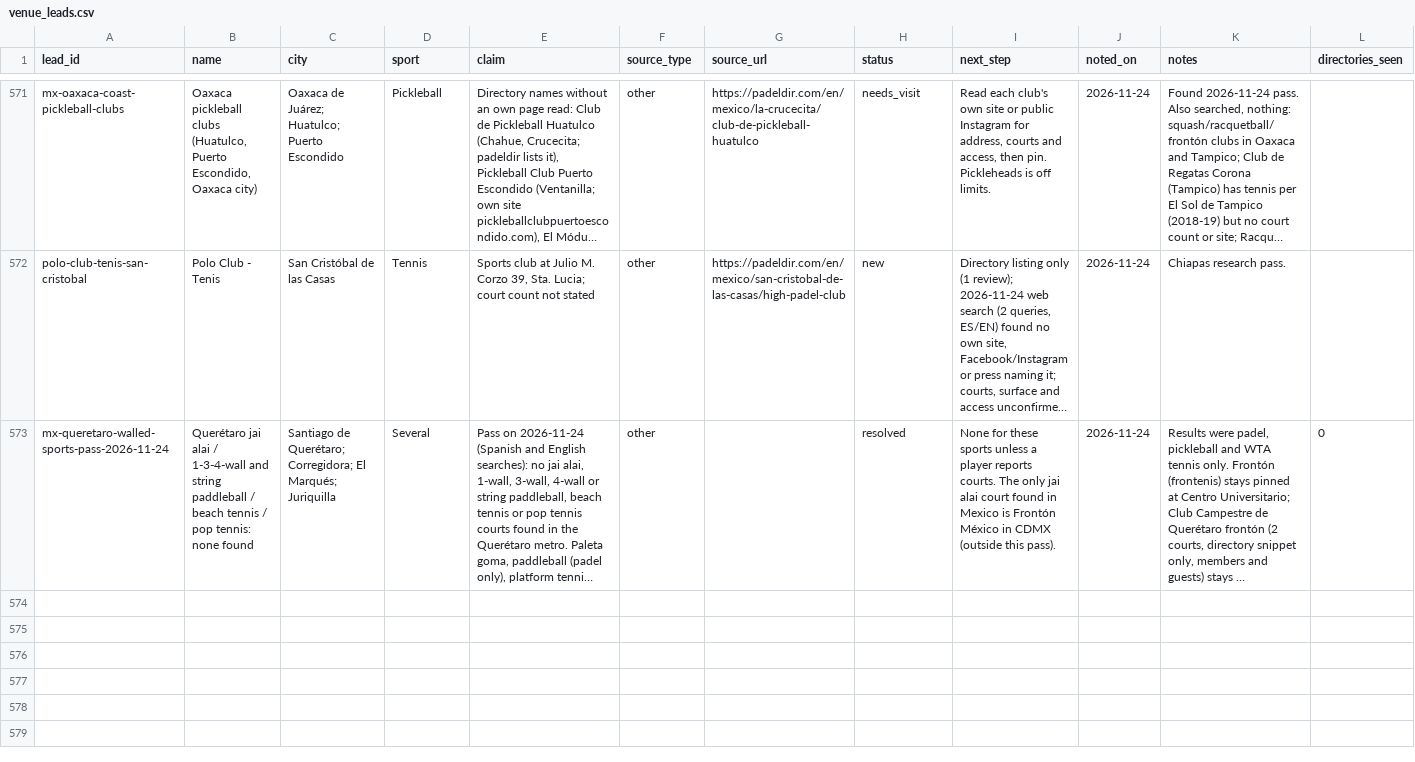
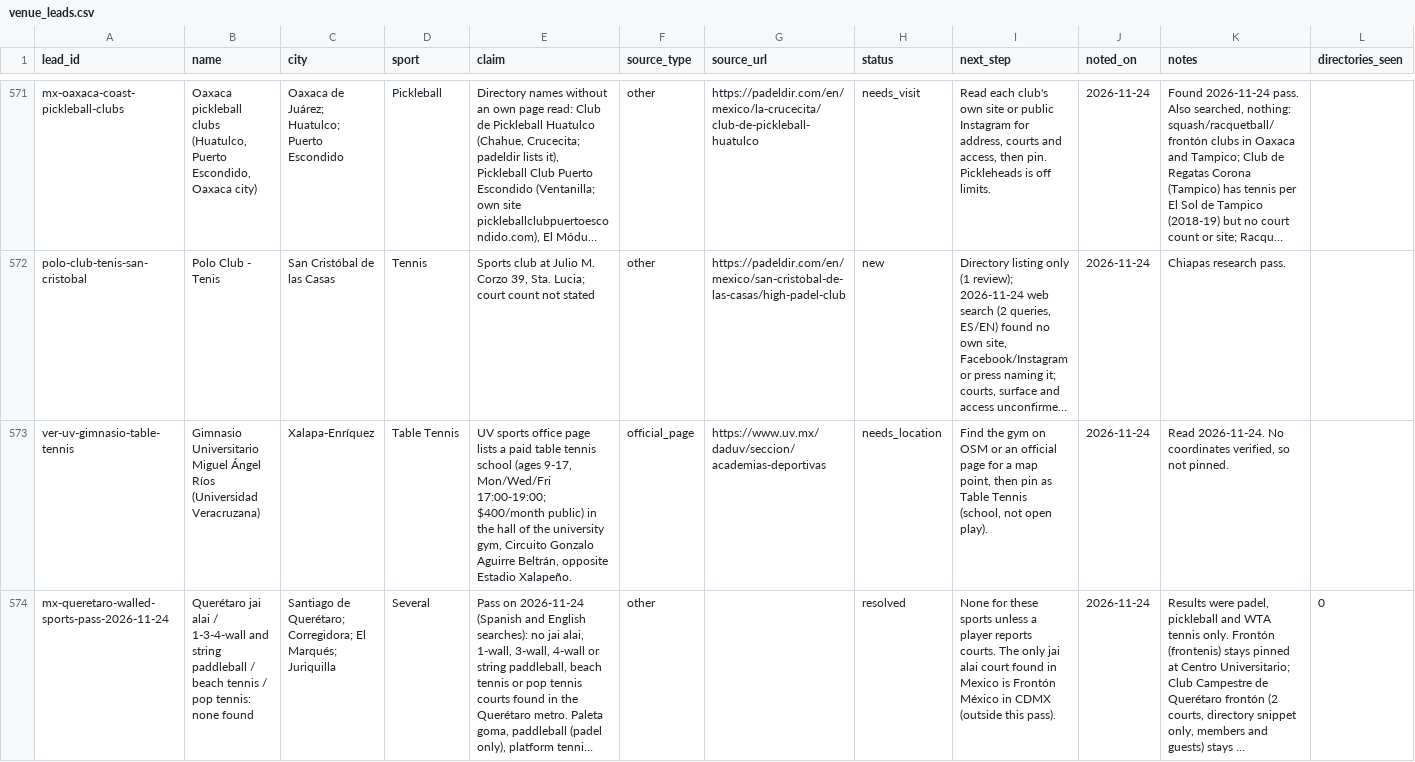
Before and after one commit to abov/courtconnect-ca, a CSV file: transform/seeds/venue_leads.csv, drawn as a sheet; only a part is shown, gaps mark what is left out; long unchanged cells end in …; the diff names each change by its address in the sheet, - before the commit and + after, or states it on an @@ line.

Commit message:
Veracruz pass: 3 padel clubs, Las Palmas tennis, El Juguete pickleball, UV lead (#973)
* Veracruz pass: 3 padel clubs (Coatzacoalcos, Coatepec), Las Palmas tennis, El Juguete pickleball, UV table tennis lead

* Veracruz pass: lead status fix, export

* Remove duplicate UV lead row; re-export

* Remove duplicate UV lead row again (merge restored it); re-export

---------

Co-authored-by: abov <744871+abov@users.noreply.github.com>

```diff
--- a/transform/seeds/venue_leads.csv
+++ b/transform/seeds/venue_leads.csv
+row 573: ver-uv-gimnasio-table-tennis | Gimnasio Universitario Miguel Ángel Ríos (Universidad Veracruzana) | Xalapa-Enríquez | Table Tennis | UV sports office page lists a paid table tennis school (ages 9-17, Mon/Wed/Fri 17:00-19:00; $400/month public) in the hall of the university gym, Circuito Gonzalo Aguirre Beltrán, opposite Estadio Xalapeño. | official_page | https://www.uv.mx/daduv/seccion/academias-deportivas | needs_location | Find the gym on OSM or an official page for a map point, then pin as Table Tennis (school, not open play). | 2026-11-24 | Read 2026-11-24. No coordinates verified, so not pinned.
```
Also changed, not shown: 3 other files.
